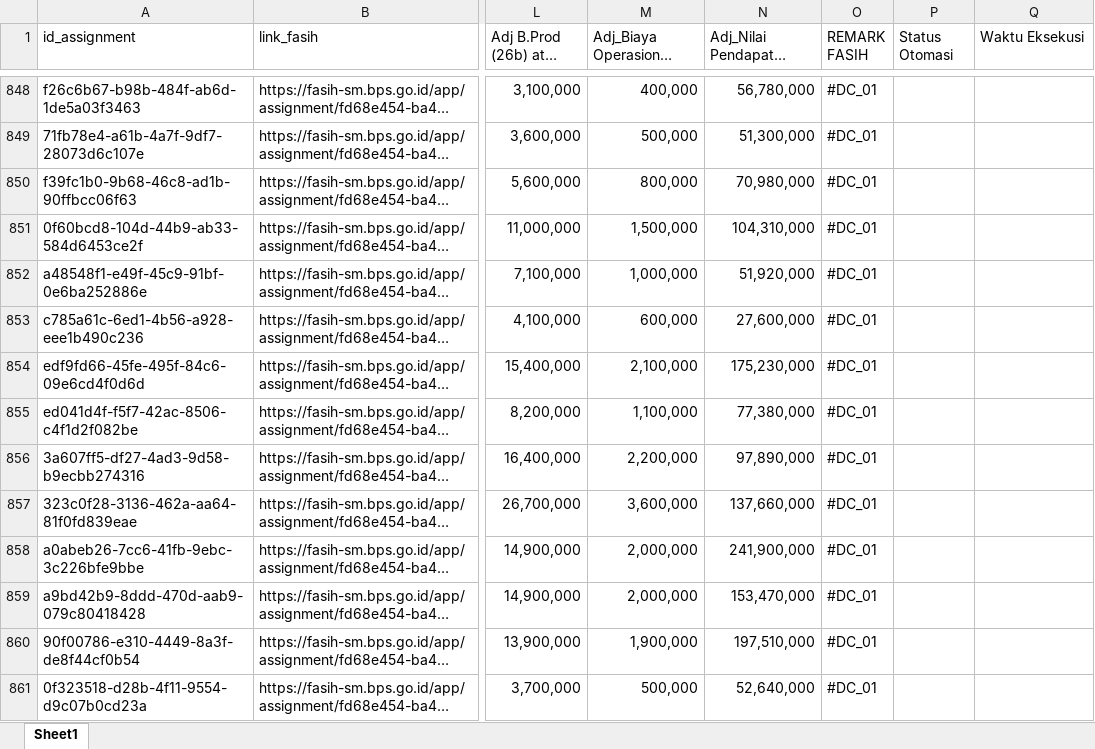
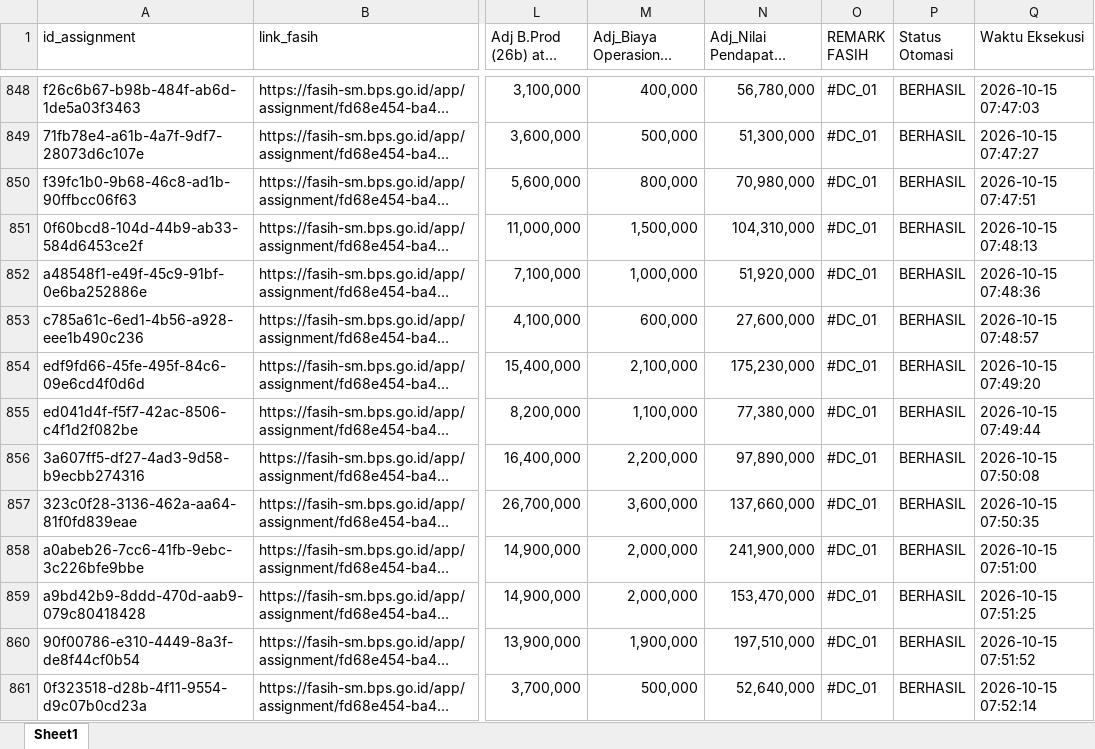
Before and after one commit to refoganteng/bot_bot_ntbse, an Excel workbook: data_katA_kopi.xlsx, sheet Sheet1, drawn as a sheet; only a part is shown, gaps mark what is left out; long unchanged cells end in …; values as stored, in another font and other column widths than the file's, no borders; the diff covers the shown part only; the diff names each change by its address in the sheet, - before the commit and + after, or states it on an @@ line.

Commit message:
Sync Excel status

```diff
--- a/data_katA_kopi.xlsx (sheet Sheet1)
+++ b/data_katA_kopi.xlsx (sheet Sheet1)
-P848:P861 (Status Otomasi): (empty)
+P848:P861 (Status Otomasi): BERHASIL
-Q848 (Waktu Eksekusi): (empty)
+Q848 (Waktu Eksekusi): 2026-10-15 07:47:03
-Q849 (Waktu Eksekusi): (empty)
+Q849 (Waktu Eksekusi): 2026-10-15 07:47:27
-Q850 (Waktu Eksekusi): (empty)
+Q850 (Waktu Eksekusi): 2026-10-15 07:47:51
-Q851 (Waktu Eksekusi): (empty)
+Q851 (Waktu Eksekusi): 2026-10-15 07:48:13
-Q852 (Waktu Eksekusi): (empty)
+Q852 (Waktu Eksekusi): 2026-10-15 07:48:36
-Q853 (Waktu Eksekusi): (empty)
+Q853 (Waktu Eksekusi): 2026-10-15 07:48:57
-Q854 (Waktu Eksekusi): (empty)
+Q854 (Waktu Eksekusi): 2026-10-15 07:49:20
-Q855 (Waktu Eksekusi): (empty)
+Q855 (Waktu Eksekusi): 2026-10-15 07:49:44
-Q856 (Waktu Eksekusi): (empty)
+Q856 (Waktu Eksekusi): 2026-10-15 07:50:08
-Q857 (Waktu Eksekusi): (empty)
+Q857 (Waktu Eksekusi): 2026-10-15 07:50:35
-Q858 (Waktu Eksekusi): (empty)
+Q858 (Waktu Eksekusi): 2026-10-15 07:51:00
-Q859 (Waktu Eksekusi): (empty)
+Q859 (Waktu Eksekusi): 2026-10-15 07:51:25
-Q860 (Waktu Eksekusi): (empty)
+Q860 (Waktu Eksekusi): 2026-10-15 07:51:52
-Q861 (Waktu Eksekusi): (empty)
+Q861 (Waktu Eksekusi): 2026-10-15 07:52:14
```
Also changed, not shown: 139 edited cells elsewhere in this sheet.
